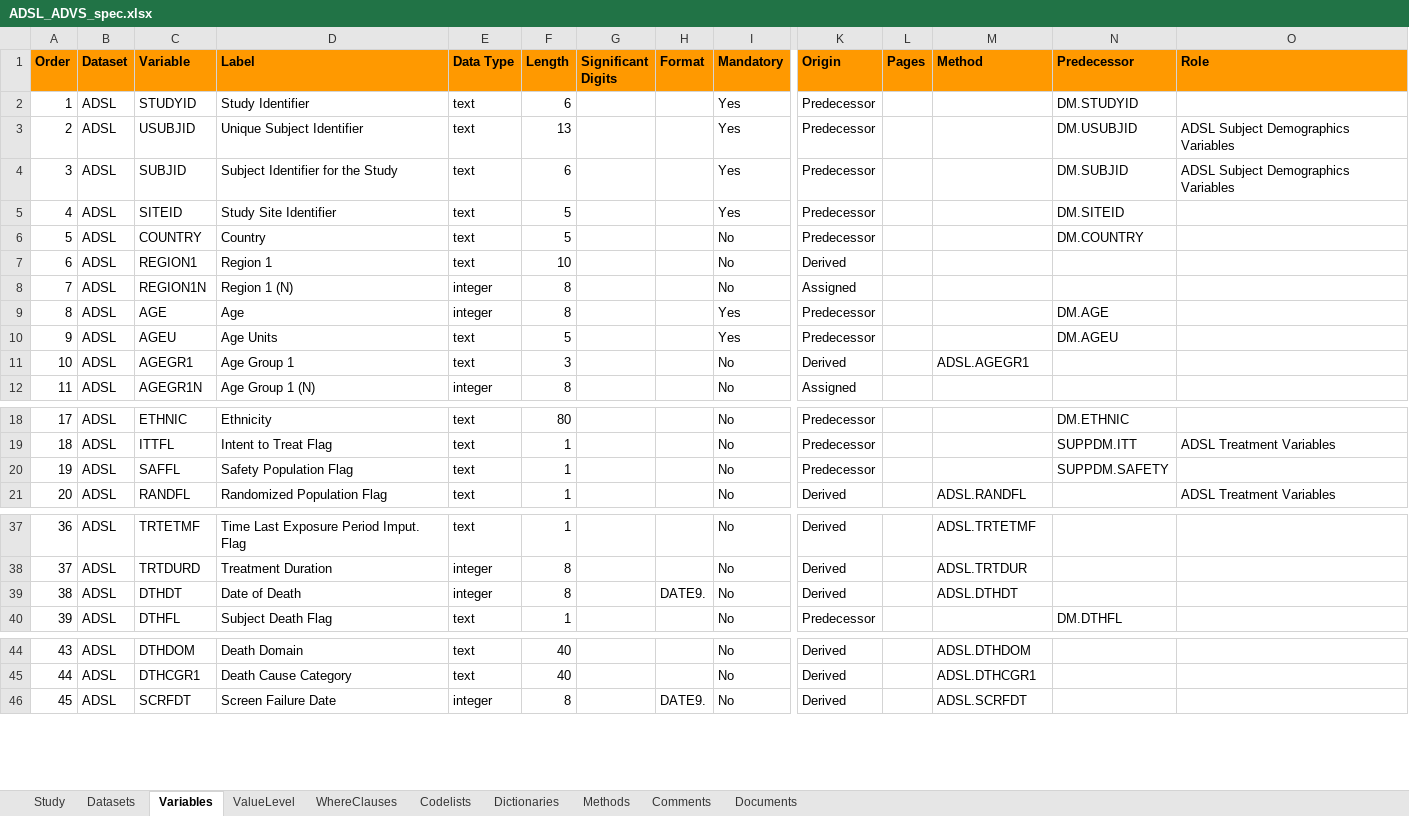
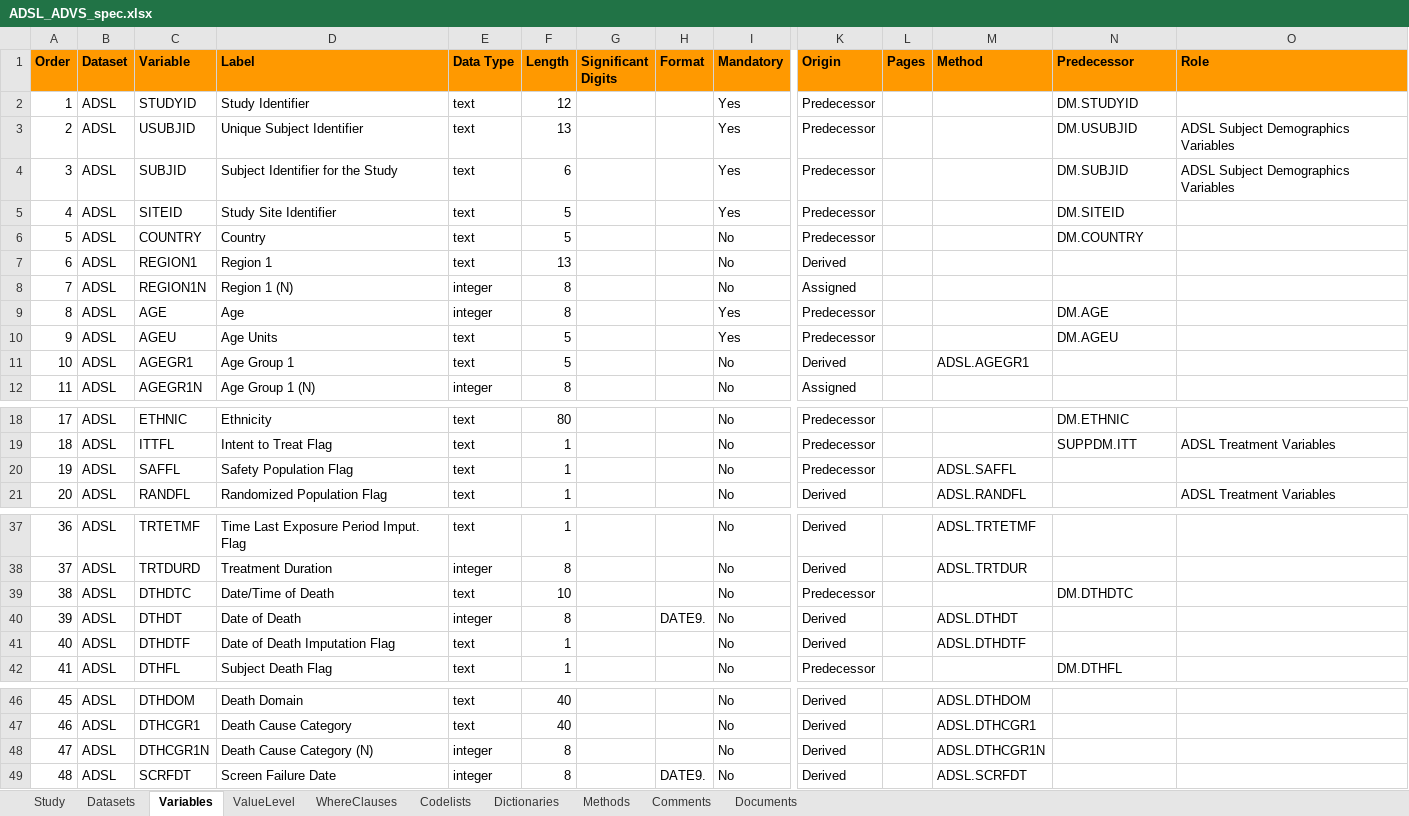
Before and after one commit to pharmaverse/examples, an Excel workbook: metadata/ADSL_ADVS_spec.xlsx, sheet Variables, drawn as a sheet; only a part is shown, gaps mark what is left out; values as stored, in another font and other column widths than the file's, no borders; addresses are those after the commit; rows hold the shown columns only; the diff covers the shown part only; the diff names each change by its address in the sheet, - before the commit and + after, or states it on an @@ line.

Commit message:
#73: upload latest ADSL_ADVS specs

```diff
--- a/metadata/ADSL_ADVS_spec.xlsx (sheet Variables)
+++ b/metadata/ADSL_ADVS_spec.xlsx (sheet Variables)
-F2 (Length): 6
+F2 (Length): 12
-F7 (Length): 10
+F7 (Length): 13
-F11 (Length): 3
+F11 (Length): 5
-M20 (Method): (empty)
+M20 (Method): ADSL.SAFFL
-N20 (Predecessor): SUPPDM.SAFETY
+N20 (Predecessor): (empty)
+row 39: 38 | ADSL | DTHDTC | Date/Time of Death | text | 10 |  |  | No | Predecessor |  |  | DM.DTHDTC
@@ column A (Order) renumbered between rows 40 and 52 @@
+row 41: 40 | ADSL | DTHDTF | Date of Death Imputation Flag | text | 1 |  |  | No | Derived |  | ADSL.DTHDTF
+row 48: 47 | ADSL | DTHCGR1N | Death Cause Category (N) | integer | 8 |  |  | No | Derived |  | ADSL.DTHCGR1N
```
Also changed, not shown: 2 edited cells elsewhere in this sheet, sheet Methods, sheet Codelists.
